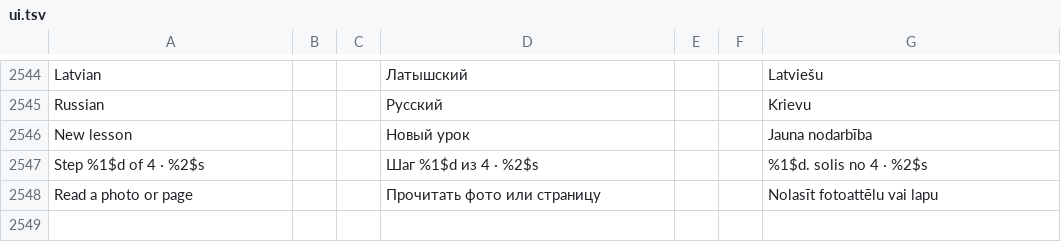
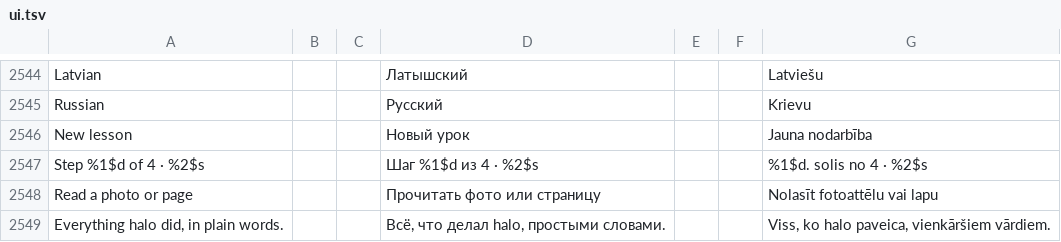
Before and after one commit to slafftrosheen/Halo, a TSV file: app/src/main/localization/ui.tsv, drawn as a sheet; only a part is shown, gaps mark what is left out; the diff names each change by its address in the sheet, - before the commit and + after, or states it on an @@ line.

Commit message:
HALO-DEVKIT-221: Activity Round 2 segmented pill and plain header

```diff
--- a/app/src/main/localization/ui.tsv
+++ b/app/src/main/localization/ui.tsv
+row 2549: Everything halo did, in plain words. |  |  | Всё, что делал halo, простыми словами. |  |  | Viss, ko halo paveica, vienkāršiem vārdiem.
```
Also changed, not shown: 2 other files.
